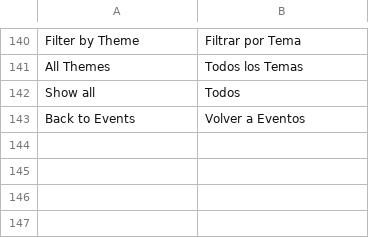
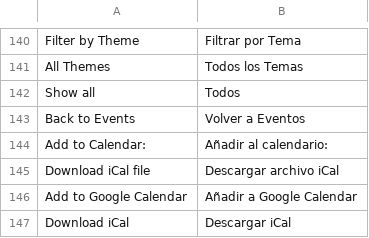
Before and after one commit to SergioViteri/module-events, a CSV file: i18n/es_ES.csv, drawn as a sheet; only a part is shown, gaps mark what is left out.

Commit message:
Add to calendar

```diff
--- a/i18n/es_ES.csv
+++ b/i18n/es_ES.csv
@@ -143 +143,5 @@
 "Back to Events","Volver a Eventos"
+"Add to Calendar:","Añadir al calendario:"
+"Download iCal file","Descargar archivo iCal"
+"Add to Google Calendar","Añadir a Google Calendar"
+"Download iCal","Descargar iCal"
```
Also changed, not shown: 8 other files.
